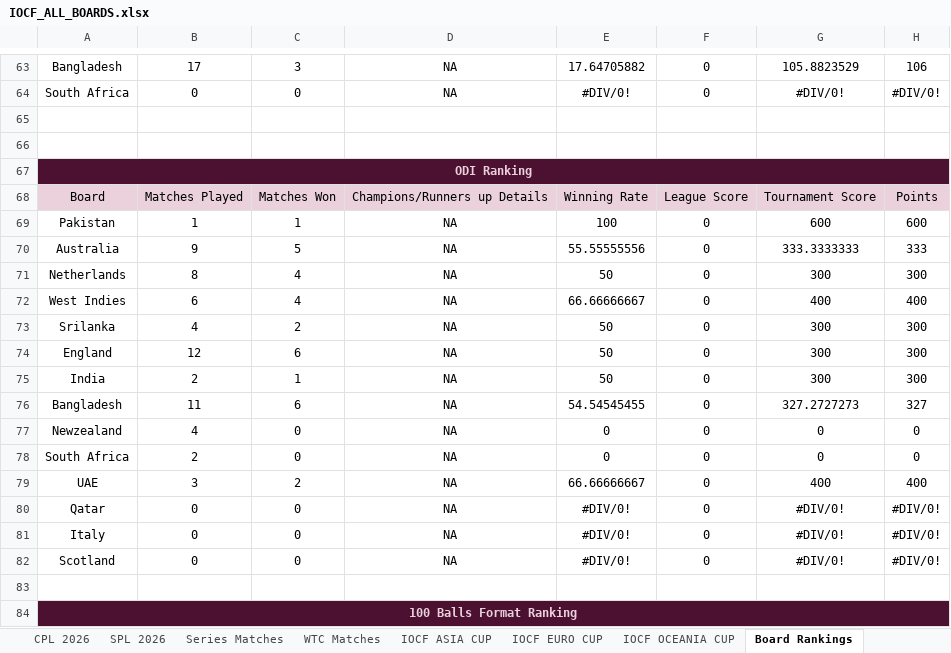
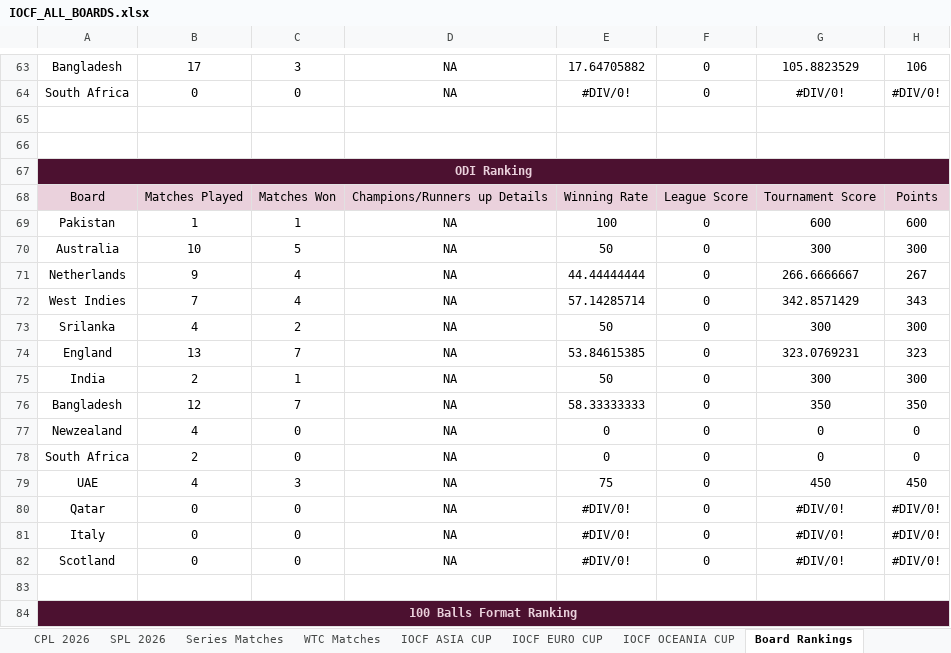
Before and after one commit to Nishanth-Ganiga/iocf-dashboard, an Excel workbook: server/IOCF_ALL_BOARDS.xlsx, sheet Board Rankings, drawn as a sheet; only a part is shown, gaps mark what is left out; values as stored, in another font and other column widths than the file's, no borders; charts and pictures not drawn; the diff covers the shown part only; the diff names each change by its address in the sheet, - before the commit and + after, or states it on an @@ line.

```diff
--- a/server/IOCF_ALL_BOARDS.xlsx (sheet Board Rankings)
+++ b/server/IOCF_ALL_BOARDS.xlsx (sheet Board Rankings)
-B70: 9
+B70: 10
-E70: 55.55555556
+E70: 50
-G70: 333.3333333
+G70: 300
-H70: 333
+H70: 300
-B71: 8
+B71: 9
-E71: 50
+E71: 44.44444444
-G71: 300
+G71: 266.6666667
-H71: 300
+H71: 267
-B72: 6
+B72: 7
-E72: 66.66666667
+E72: 57.14285714
-G72: 400
+G72: 342.8571429
-H72: 400
+H72: 343
-B74: 12
+B74: 13
-C74: 6
+C74: 7
-E74: 50
+E74: 53.84615385
-G74: 300
+G74: 323.0769231
-H74: 300
+H74: 323
-B76: 11
+B76: 12
-C76: 6
+C76: 7
-E76: 54.54545455
+E76: 58.33333333
-G76: 327.2727273
+G76: 350
-H76: 327
+H76: 350
-B79: 3
+B79: 4
-C79: 2
+C79: 3
-E79: 66.66666667
+E79: 75
-G79: 400
+G79: 450
-H79: 400
+H79: 450
```
Also changed, not shown: 27 edited cells elsewhere in this sheet, sheet Australia, sheet Series Matches, sheet CPL 2026, sheet All Board Credits & Important U, sheet WestIndies, sheet Bangladesh, 8 more sheets, other sheet tabs, formulas that keep their value, charts or pictures, 10 other files.
